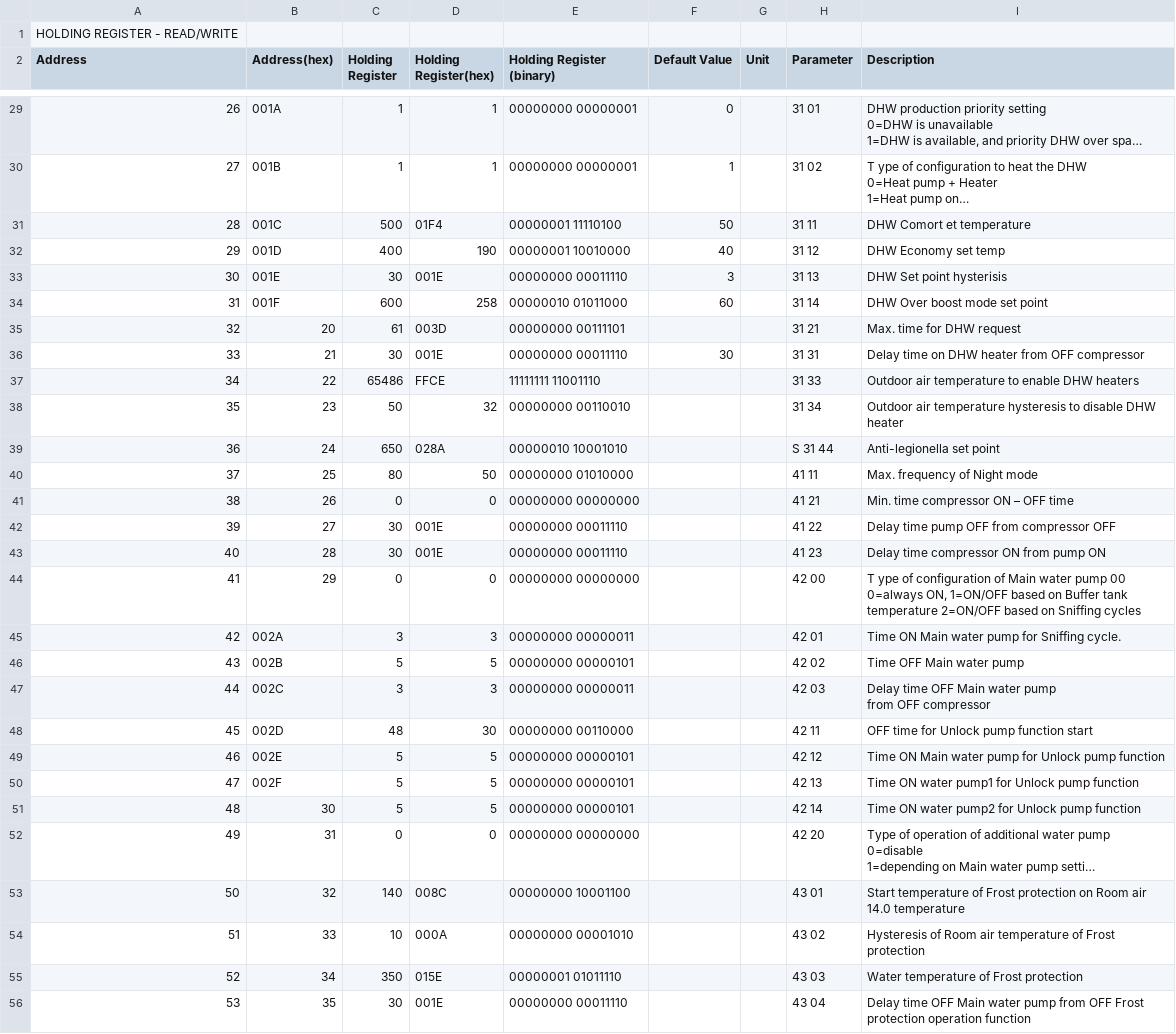
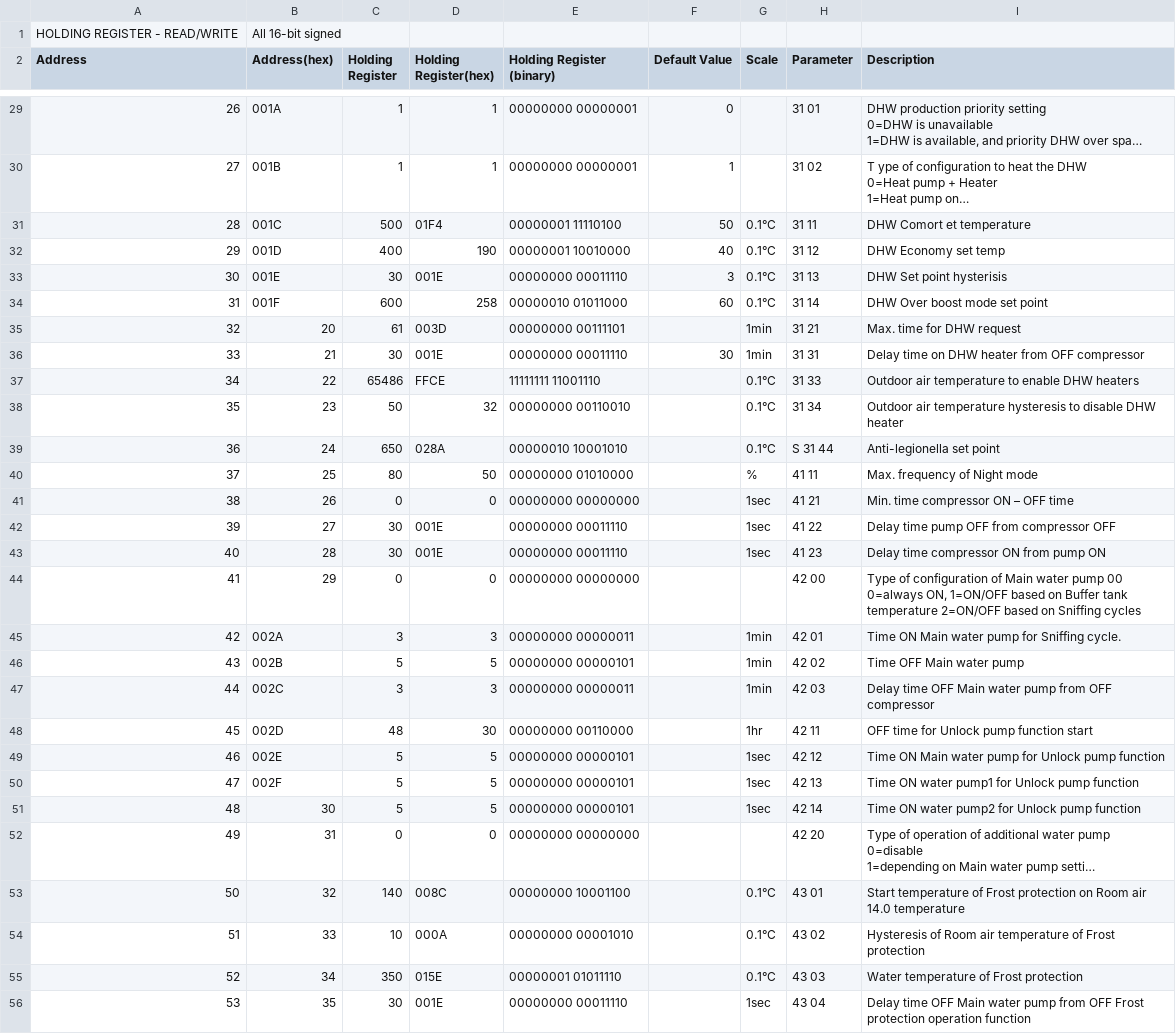
Before and after one commit to aerona-chofu-ashp/modbus, a TSV file: holding-register-readwrite.tsv, drawn as a sheet; only a part is shown, gaps mark what is left out; long unchanged cells end in …; the diff covers the shown part only; the diff names each change by its address in the sheet, - before the commit and + after, or states it on an @@ line.

Commit message:
Annotate holding registers with units, general cleanup
Note that the manual and Modbus disagree on temperature units.  The manual
says temperatures have a unit of 0.5degC, while the number Modbus returns is
in tenths of a degree (ie value = reading*0.1).  The manual appears to mean
resolution (ie to nearest half a degree) rather than the unit of the number
returned.

```diff
--- a/holding-register-readwrite.tsv
+++ b/holding-register-readwrite.tsv
-B1 (Address(hex)): (empty)
+B1 (Address(hex)): All 16-bit signed
-G2: Unit
+G2: Scale
-G31:G34 (Scale): (empty)
+G31:G34 (Scale): 0.1°C
-G35:G36 (Scale): (empty)
+G35:G36 (Scale): 1min
-G37:G39 (Scale): (empty)
+G37:G39 (Scale): 0.1°C
-G40 (Scale): (empty)
+G40 (Scale): %
-G41:G43 (Scale): (empty)
+G41:G43 (Scale): 1sec
-I44 (Description): T ype of configuration…
+I44 (Description): Type of configuration…
-G45:G47 (Scale): (empty)
+G45:G47 (Scale): 1min
-I47 (Description): …OFF compressor
+I47 (Description): …OFF compressor
-G48 (Scale): (empty)
+G48 (Scale): 1hr
-G49:G51 (Scale): (empty)
+G49:G51 (Scale): 1sec
-G53:G55 (Scale): (empty)
+G53:G55 (Scale): 0.1°C
-G56 (Scale): (empty)
+G56 (Scale): 1sec
```
Also changed, not shown: 2 added rows and 59 edited cells elsewhere in this file.
